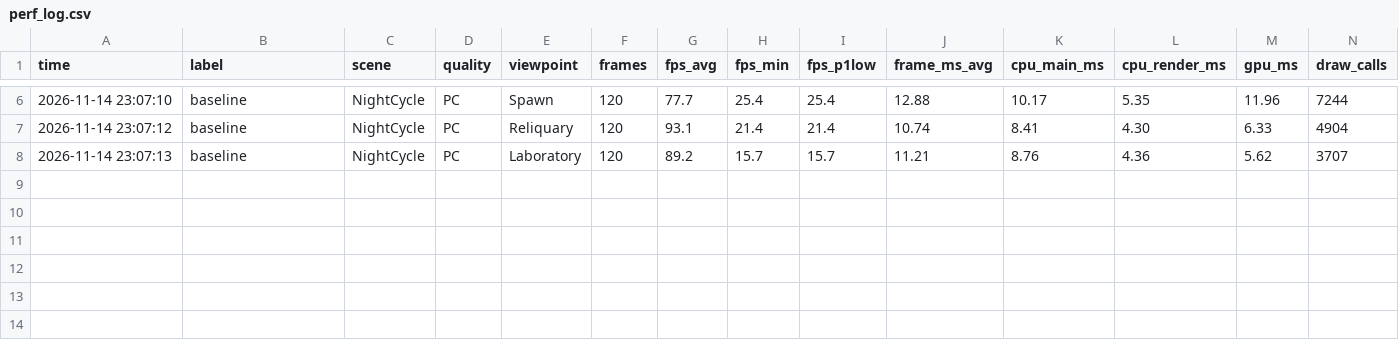
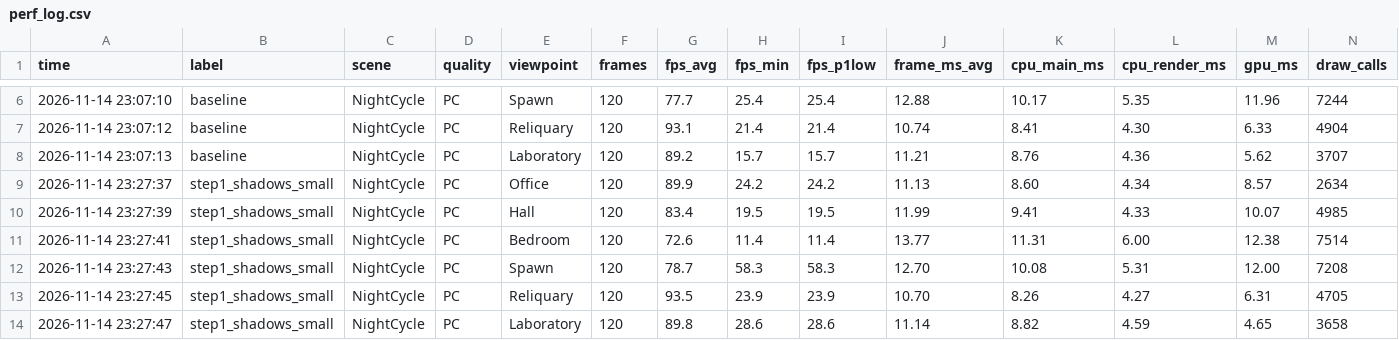
Before and after one commit to dmitBold/queen-must-die, a CSV file: AuditReports/perf_log.csv, drawn as a sheet; only a part is shown, gaps mark what is left out; rows hold the shown columns only; the diff names each change by its address in the sheet, - before the commit and + after, or states it on an @@ line.

Commit message:
Optimization step 1: Cast Shadows off for small decor (candles, books, torches, paper, <0.6 m): 1518 MeshRenderers. Office 73->90 fps, GPU 12.7->8.6 ms; other viewpoints within noise.

```diff
--- a/AuditReports/perf_log.csv
+++ b/AuditReports/perf_log.csv
+row 9: 2026-11-14 23:27:37 | step1_shadows_small | NightCycle | PC | Office | 120 | 89.9 | 24.2 | 24.2 | 11.13 | 8.60 | 4.34 | 8.57 | 2634
+row 10: 2026-11-14 23:27:39 | step1_shadows_small | NightCycle | PC | Hall | 120 | 83.4 | 19.5 | 19.5 | 11.99 | 9.41 | 4.33 | 10.07 | 4985
+row 11: 2026-11-14 23:27:41 | step1_shadows_small | NightCycle | PC | Bedroom | 120 | 72.6 | 11.4 | 11.4 | 13.77 | 11.31 | 6.00 | 12.38 | 7514
+row 12: 2026-11-14 23:27:43 | step1_shadows_small | NightCycle | PC | Spawn | 120 | 78.7 | 58.3 | 58.3 | 12.70 | 10.08 | 5.31 | 12.00 | 7208
+row 13: 2026-11-14 23:27:45 | step1_shadows_small | NightCycle | PC | Reliquary | 120 | 93.5 | 23.9 | 23.9 | 10.70 | 8.26 | 4.27 | 6.31 | 4705
+row 14: 2026-11-14 23:27:47 | step1_shadows_small | NightCycle | PC | Laboratory | 120 | 89.8 | 28.6 | 28.6 | 11.14 | 8.82 | 4.59 | 4.65 | 3658
```
Also changed, not shown: 6 other files.
